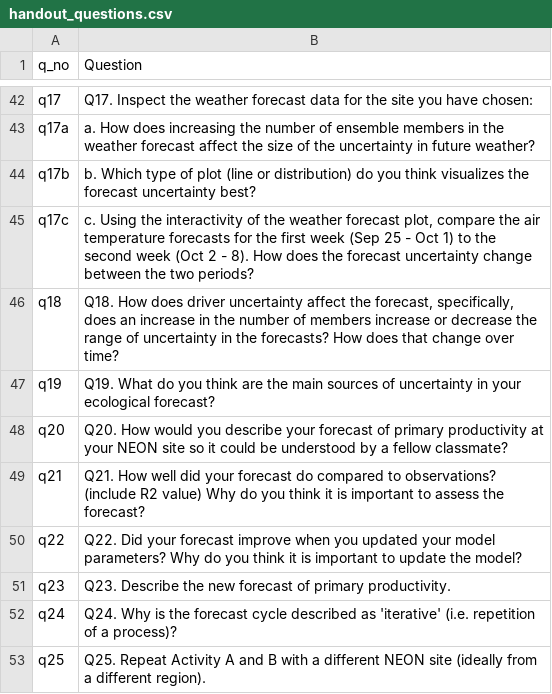
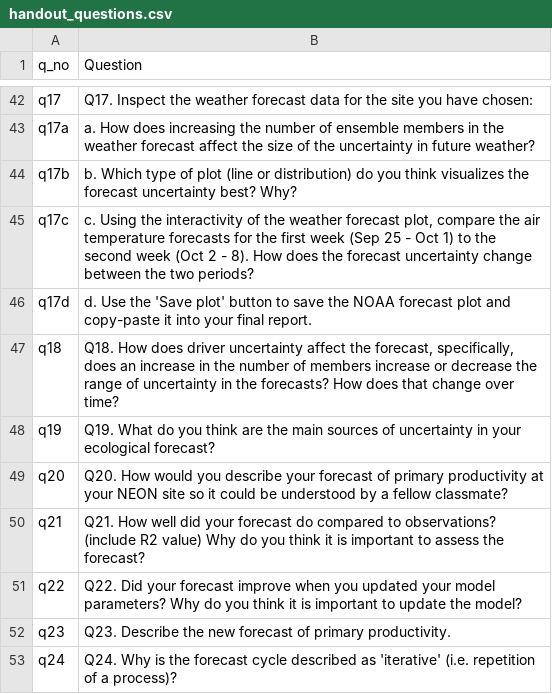
Before and after one commit to MacrosystemsEDDIE/module5, a CSV file: app/data/handout_questions.csv, drawn as a sheet; only a part is shown, gaps mark what is left out; the shorter side is filled out with more unchanged rows.

```diff
--- a/app/data/handout_questions.csv
+++ b/app/data/handout_questions.csv
@@ -43,4 +43,5 @@ q17,Q17. Inspect the weather forecast data for the site you have chosen:
 q17a,a. How does increasing the number of ensemble members in the weather forecast affect the size of the uncertainty in future weather?
-q17b,b. Which type of plot (line or distribution) do you think visualizes the forecast uncertainty best?
+q17b,b. Which type of plot (line or distribution) do you think visualizes the forecast uncertainty best? Why?
 q17c,"c. Using the interactivity of the weather forecast plot, compare the air temperature forecasts for the first week (Sep 25 - Oct 1) to the second week (Oct 2 - 8). How does the forecast uncertainty change between the two periods? "
+q17d,d. Use the 'Save plot' button to save the NOAA forecast plot and copy-paste it into your final report.
 q18,"Q18. How does driver uncertainty affect the forecast, specifically, does an increase in the number of members increase or decrease the range of uncertainty in the forecasts? How does that change over time?"
```
Also changed, not shown: app/data/module_text.csv, 2 other files.
